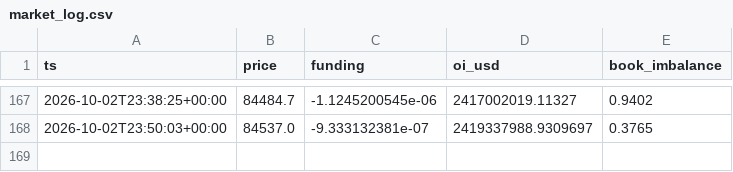
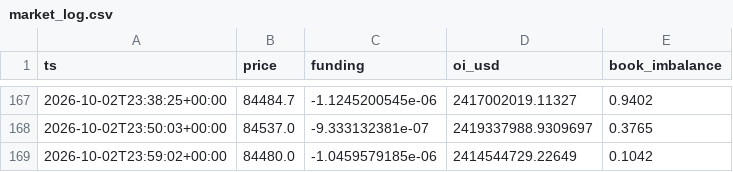
Before and after one commit to badmanx075-oss/btc-tool, a CSV file: market_log.csv, drawn as a sheet; only a part is shown, gaps mark what is left out.

```diff
--- a/market_log.csv
+++ b/market_log.csv
@@ -168 +168,2 @@ ts,price,funding,oi_usd,book_imbalance
 2026-10-02T23:50:03+00:00,84537.0,-9.333132381e-07,2419337988.9309697,0.3765
+2026-10-02T23:59:02+00:00,84480.0,-1.0459579185e-06,2414544729.22649,0.1042
```
Also changed, not shown: 1 other file.
